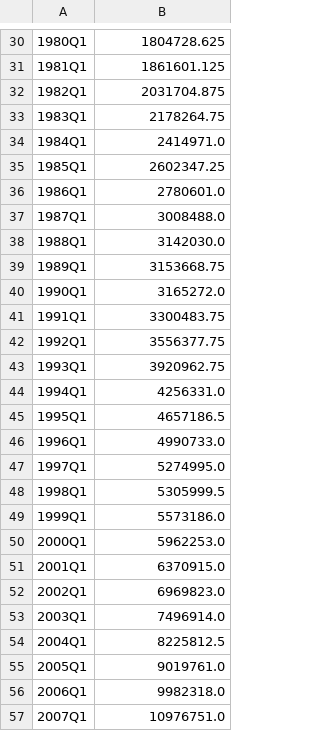
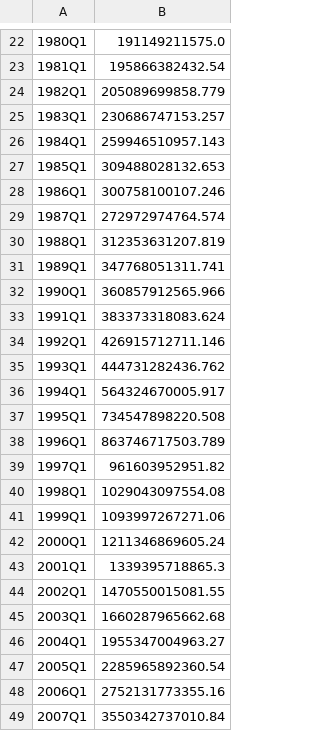
Before and after one commit to DavidEnriqueNieves/UkraineWarWorldEconomy, a CSV file: Data/CHINA/quarters/CHINA-GDP-quarters.csv, drawn as a sheet; only a part is shown, gaps mark what is left out; the diff covers the shown part only.

```diff
--- a/Data/CHINA/quarters/CHINA-GDP-quarters.csv
+++ b/Data/CHINA/quarters/CHINA-GDP-quarters.csv
@@ -30,28 +22,28 @@
-1980Q1,1804728.625
-1981Q1,1861601.125
-1982Q1,2031704.875
-1983Q1,2178264.75
-1984Q1,2414971.0
-1985Q1,2602347.25
-1986Q1,2780601.0
-1987Q1,3008488.0
-1988Q1,3142030.0
-1989Q1,3153668.75
-1990Q1,3165272.0
-1991Q1,3300483.75
-1992Q1,3556377.75
-1993Q1,3920962.75
-1994Q1,4256331.0
-1995Q1,4657186.5
-1996Q1,4990733.0
-1997Q1,5274995.0
-1998Q1,5305999.5
-1999Q1,5573186.0
-2000Q1,5962253.0
-2001Q1,6370915.0
-2002Q1,6969823.0
-2003Q1,7496914.0
-2004Q1,8225812.5
-2005Q1,9019761.0
-2006Q1,9982318.0
-2007Q1,10976751.0
+1980Q1,191149211575.0
+1981Q1,195866382432.54
+1982Q1,205089699858.779
+1983Q1,230686747153.257
+1984Q1,259946510957.143
+1985Q1,309488028132.653
+1986Q1,300758100107.246
+1987Q1,272972974764.574
+1988Q1,312353631207.819
+1989Q1,347768051311.741
+1990Q1,360857912565.966
+1991Q1,383373318083.624
+1992Q1,426915712711.146
+1993Q1,444731282436.762
+1994Q1,564324670005.917
+1995Q1,734547898220.508
+1996Q1,863746717503.789
+1997Q1,961603952951.82
+1998Q1,1029043097554.08
+1999Q1,1093997267271.06
+2000Q1,1211346869605.24
+2001Q1,1339395718865.3
+2002Q1,1470550015081.55
+2003Q1,1660287965662.68
+2004Q1,1955347004963.27
+2005Q1,2285965892360.54
+2006Q1,2752131773355.16
+2007Q1,3550342737010.84
```
Also changed, not shown: 8 added rows, 8 removed rows and 59 edited cells elsewhere in this file, CHINA-bounded.csv, Data/EURO/quarters/EURO-INT-quarters.csv, 7 other files.
